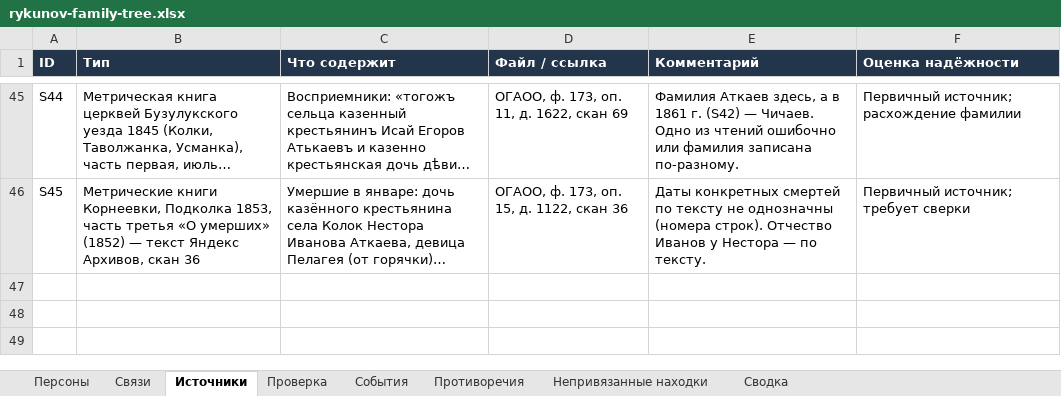
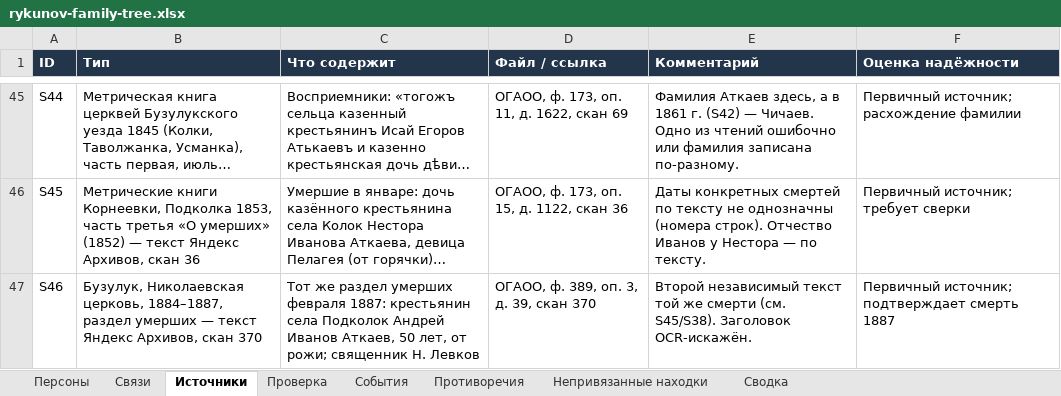
Before and after one commit to kilevoy/rykunov-family-tree, an Excel workbook: data/rykunov-family-tree.xlsx, sheet Источники, drawn as a sheet; only a part is shown, gaps mark what is left out; long unchanged cells end in …; values as stored, in another font and other column widths than the file's, no borders; the diff names each change by its address in the sheet, - before the commit and + after, or states it on an @@ line.

```diff
--- a/data/rykunov-family-tree.xlsx (sheet Источники)
+++ b/data/rykunov-family-tree.xlsx (sheet Источники)
+row 47: S46 | Бузулук, Николаевская церковь, 1884–1887, раздел умерших — текст Яндекс Архивов, скан 370 | Тот же раздел умерших февраля 1887: крестьянин села Подколок Андрей Иванов Аткаев, 50 лет, от рожи; священник Н. Левков | ОГАОО, ф. 389, оп. 3, д. 39, скан 370 | Второй независимый текст той же смерти (см. S45/S38). Заголовок OCR-искажён. | Первичный источник; подтверждает смерть 1887
```
